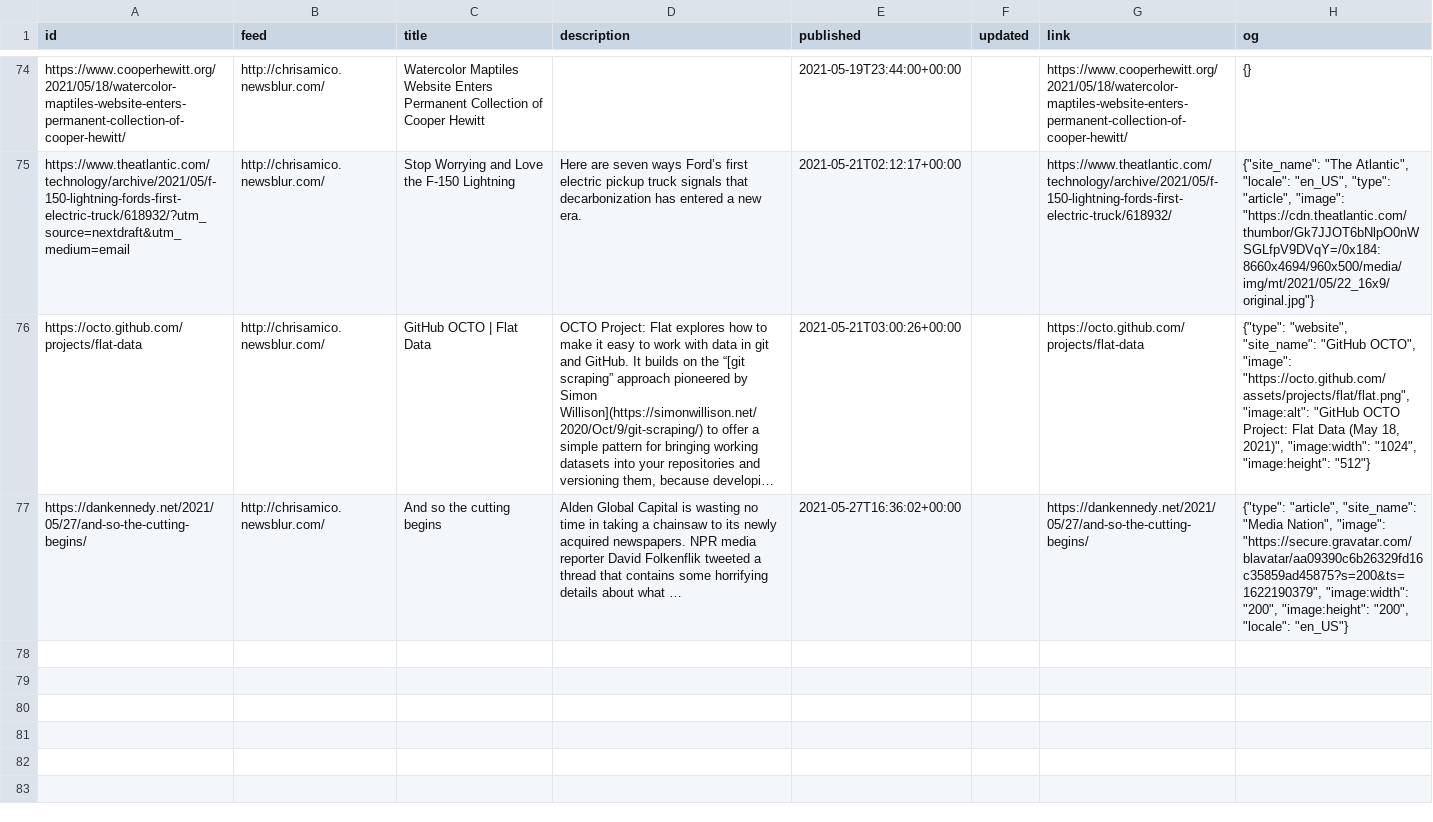
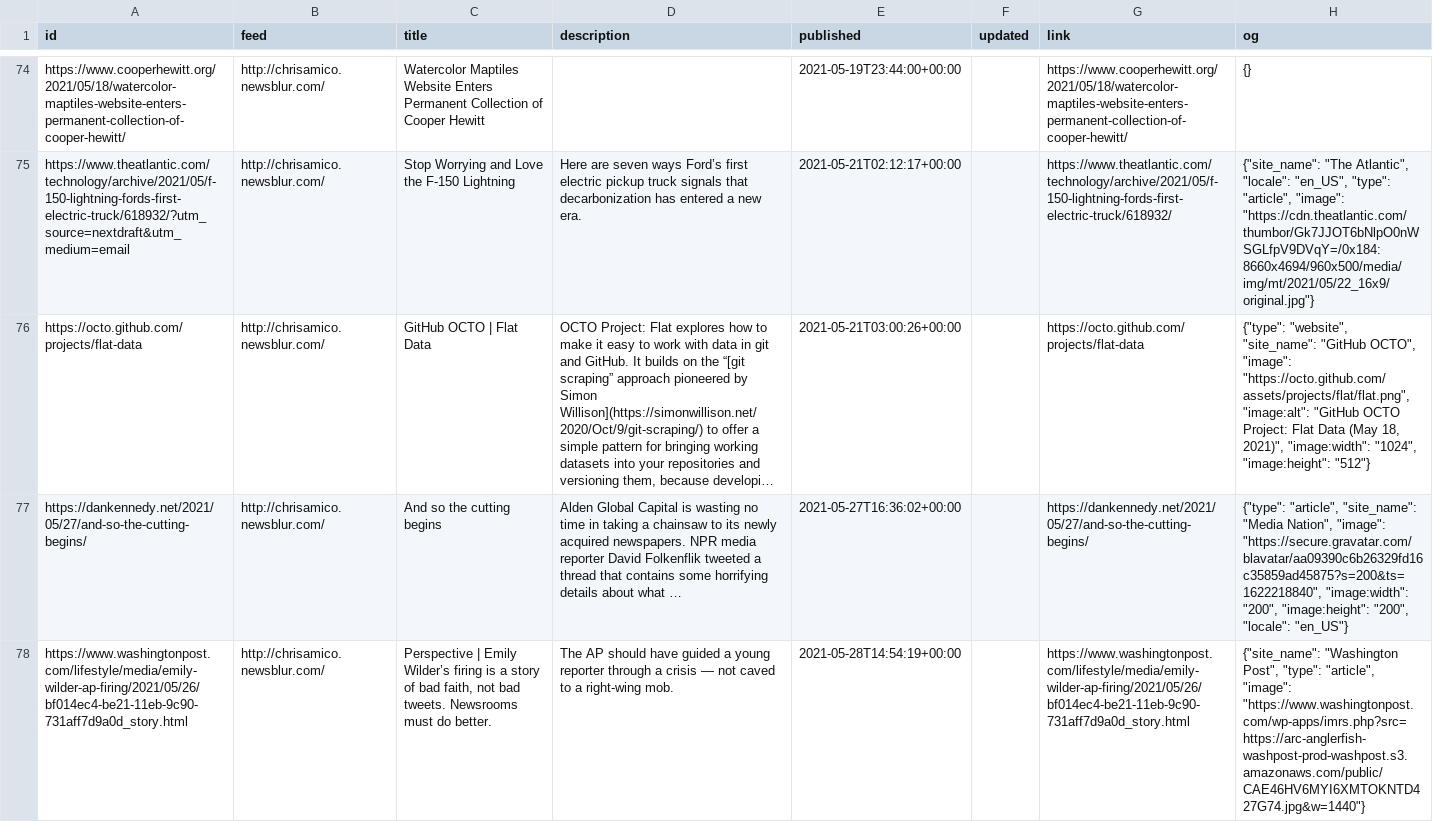
Before and after one commit to eyeseast/chrisamico.com, a CSV file: static/links.csv, drawn as a sheet; only a part is shown, gaps mark what is left out; long unchanged cells end in …; the diff names each change by its address in the sheet, - before the commit and + after, or states it on an @@ line.

```diff
--- a/static/links.csv
+++ b/static/links.csv
-H77 (og): …Nation", "image": "https://secure.gravatar.com/blavatar/aa09390c6b26329fd16c35859ad45875?s=200&ts=1622190379", "image:width": "200",…
+H77 (og): …Nation", "image": "https://secure.gravatar.com/blavatar/aa09390c6b26329fd16c35859ad45875?s=200&ts=1622218840", "image:width": "200",…
+row 78: https://www.washingtonpost.com/lifestyle/media/emily-wilder-ap-firing/2021/05/26/bf014ec4-be21-11eb-9c90-731aff7d9a0d_story.html | http://chrisamico.newsblur.com/ | Perspective | Emily Wilder’s firing is a story of bad faith, not bad tweets. Newsrooms must do better. | The AP should have guided a young reporter through a crisis — not caved to a right-wing mob. | 2021-05-28T14:54:19+00:00 |  | https://www.washingtonpost.com/lifestyle/media/emily-wilder-ap-firing/2021/05/26/bf014ec4-be21-11eb-9c90-731aff7d9a0d_story.html | {"site_name": "Washington Post", "type": "article", "image": "https://www.washingtonpost.com/wp-apps/imrs.php?src=https://arc-anglerfish-washpost-prod-washpost.s3.amazonaws.com/public/CAE46HV6MYI6XMTOKNTD427G74.jpg&w=1440"}
```
Also changed, not shown: 3 other files.
